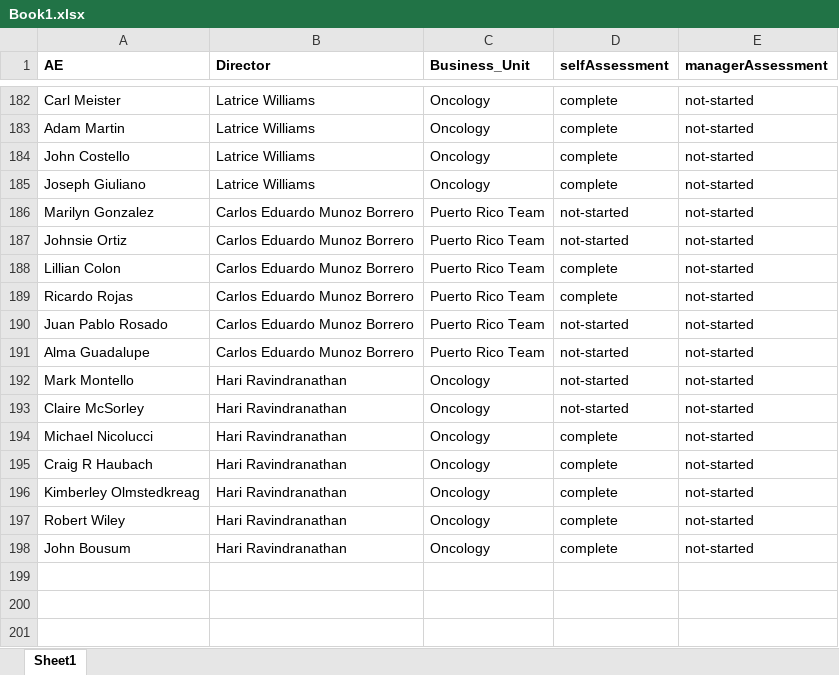
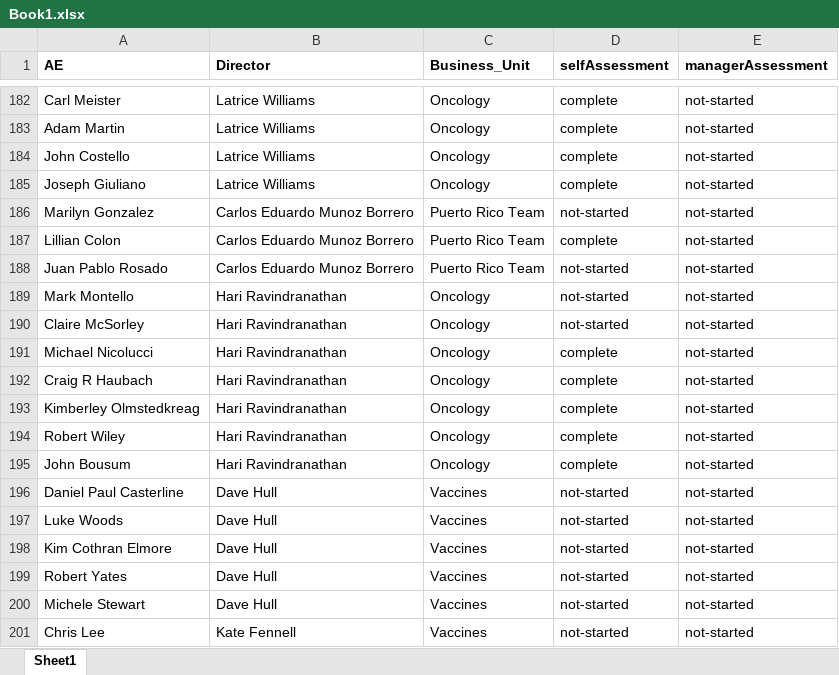
Before and after one commit to Anmolgarg18/AEdashboard, an Excel workbook: Book1.xlsx, sheet Sheet1, drawn as a sheet; only a part is shown, gaps mark what is left out; values as stored, in another font and other column widths than the file's, no borders; removed rows and columns are numbered as before the commit, all else as after; the diff names each change by its address in the sheet, - before the commit and + after, or states it on an @@ line.

```diff
--- a/Book1.xlsx (sheet Sheet1)
+++ b/Book1.xlsx (sheet Sheet1)
-row 187: Johnsie Ortiz | Carlos Eduardo Munoz Borrero | Puerto Rico Team | not-started | not-started
-row 189: Ricardo Rojas | Carlos Eduardo Munoz Borrero | Puerto Rico Team | complete | not-started
-row 191: Alma Guadalupe | Carlos Eduardo Munoz Borrero | Puerto Rico Team | not-started | not-started
+row 196: Daniel Paul Casterline | Dave Hull | Vaccines | not-started | not-started
+row 197: Luke Woods | Dave Hull | Vaccines | not-started | not-started
+row 198: Kim Cothran Elmore | Dave Hull | Vaccines | not-started | not-started
+row 199: Robert Yates | Dave Hull | Vaccines | not-started | not-started
+row 200: Michele Stewart | Dave Hull | Vaccines | not-started | not-started
+row 201: Chris Lee | Kate Fennell | Vaccines | not-started | not-started
```
Also changed, not shown: formulas that keep their value, 1 other file.
